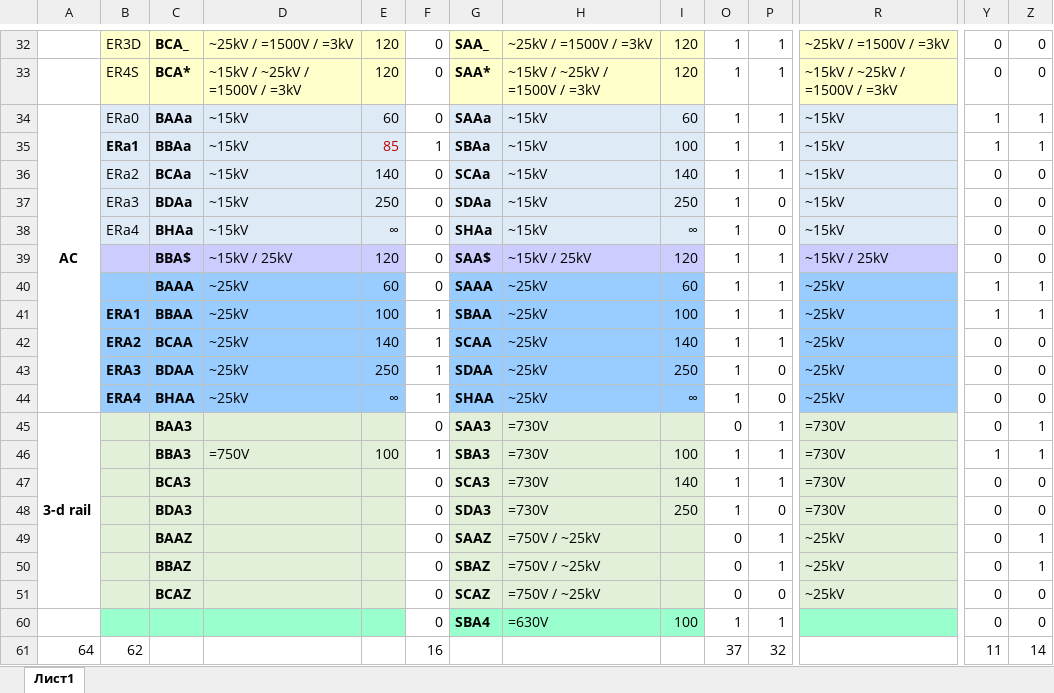
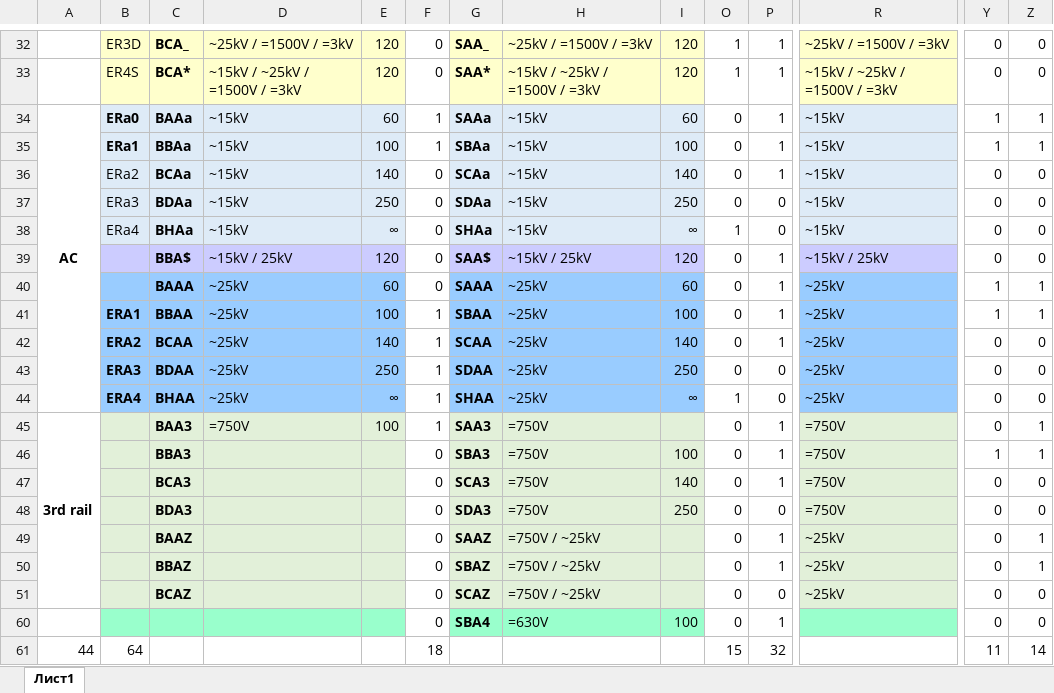
Before and after one commit to George-VB/xussrset, an Excel workbook: docs/Electric.xlsx, sheet Лист1, drawn as a sheet; only a part is shown, gaps mark what is left out; values as stored, in another font and other column widths than the file's, no borders; conditional formats not drawn; removed rows and columns are numbered as before the commit, all else as after; rows hold the shown columns only; the diff covers the shown part only; the diff names each change by its address in the sheet, - before the commit and + after, or states it on an @@ line.

Commit message:
#211

```diff
--- a/docs/Electric.xlsx (sheet Лист1)
+++ b/docs/Electric.xlsx (sheet Лист1)
-B34 bold: off
+B34 bold: on
-F34: 0
+F34: 1
-O34:O37: 1
+O34:O37: 0
-E35: 85
+E35: 100
-E35 text colour: #C00000
+E35 text colour: black
-O39:O43: 1
+O39:O43: 0
-A45: 3-d rail
+A45: 3rd rail
-D45: (empty)
+D45: =750V
-E45: (empty)
+E45: 100
-F45: 0
+F45: 1
-H45:H48: =730V
+H45:H48: =750V
-R45:R48: =730V
+R45:R48: =750V
-D46: =750V
+D46: (empty)
-E46: 100
+E46: (empty)
-F46: 1
+F46: 0
-O46:O48: 1
+O46:O48: 0
-O60: 1
+O60: 0
-row 61: 64 | 62 |  |  |  | 16 |  |  |  | 37 | 32 |  | 11 | 14
+row 61: 44 | 64 |  |  |  | 18 |  |  |  | 15 | 32 |  | 11 | 14
```
Also changed, not shown: 18 edited cells and cell formats elsewhere in this sheet, hidden cells.
